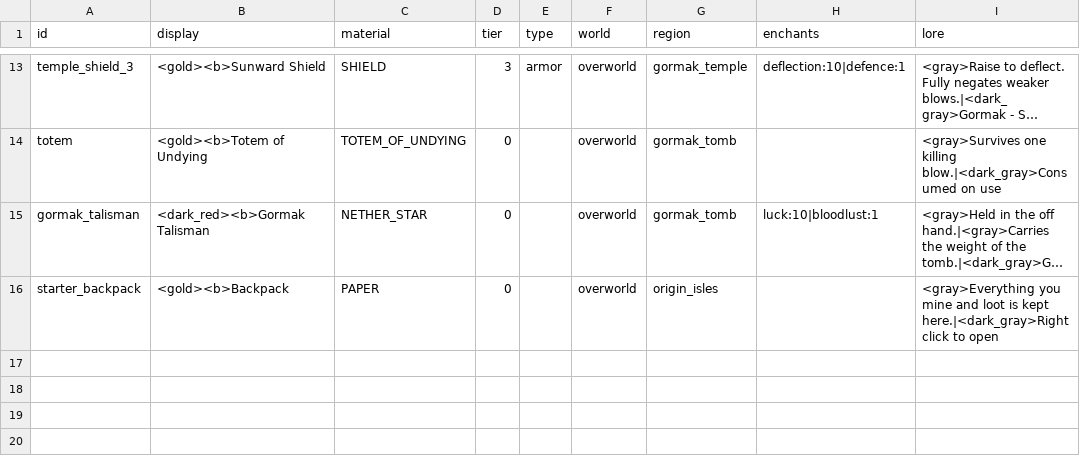
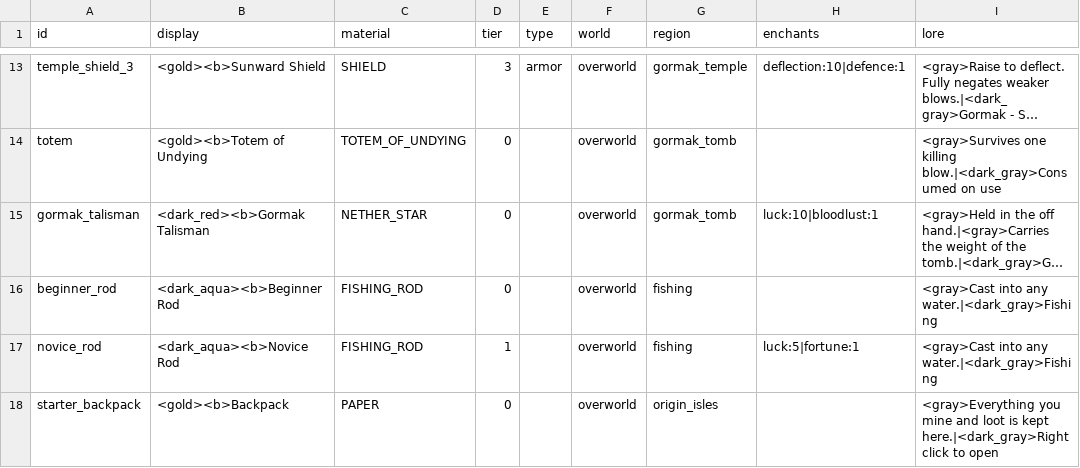
Before and after one commit to charky-p/aurora-plugin, a CSV file: scripts/data/gear_other.csv, drawn as a sheet; only a part is shown, gaps mark what is left out; long unchanged cells end in …; the diff names each change by its address in the sheet, - before the commit and + after, or states it on an @@ line.

```diff
--- a/scripts/data/gear_other.csv
+++ b/scripts/data/gear_other.csv
+row 16: beginner_rod | <dark_aqua><b>Beginner Rod | FISHING_ROD | 0 |  | overworld | fishing |  | <gray>Cast into any water.|<dark_gray>Fishing
+row 17: novice_rod | <dark_aqua><b>Novice Rod | FISHING_ROD | 1 |  | overworld | fishing | luck:5|fortune:1 | <gray>Cast into any water.|<dark_gray>Fishing
```
Also changed, not shown: scripts/data/resources.csv, 25 other files.
